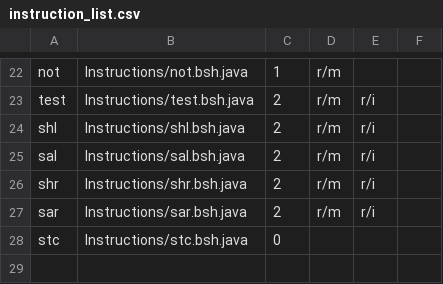
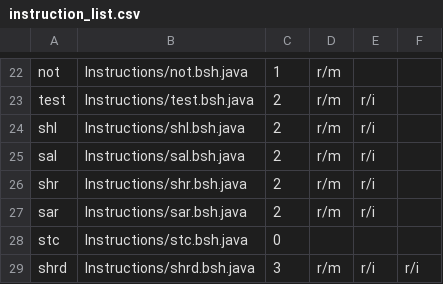
Before and after one commit to thejenigrace/thsst-calvis, a CSV file: Instructions/instruction_list.csv, drawn as a sheet; only a part is shown, gaps mark what is left out.

```diff
--- a/Instructions/instruction_list.csv
+++ b/Instructions/instruction_list.csv
@@ -28 +28,2 @@ sar,Instructions/sar.bsh.java,2,r/m,r/i
 stc,Instructions/stc.bsh.java,0,,
+shrd,Instructions/shrd.bsh.java,3,r/m,r/i,r/i
```
Also changed, not shown: 17 other files.
